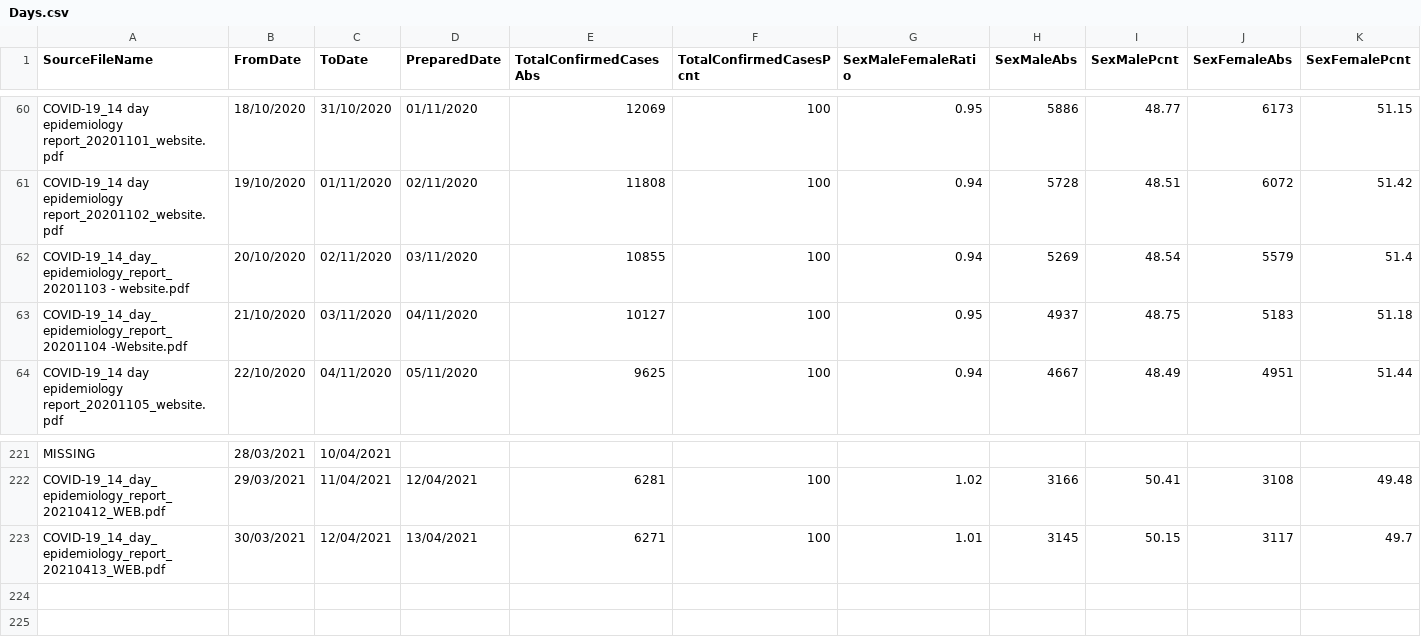
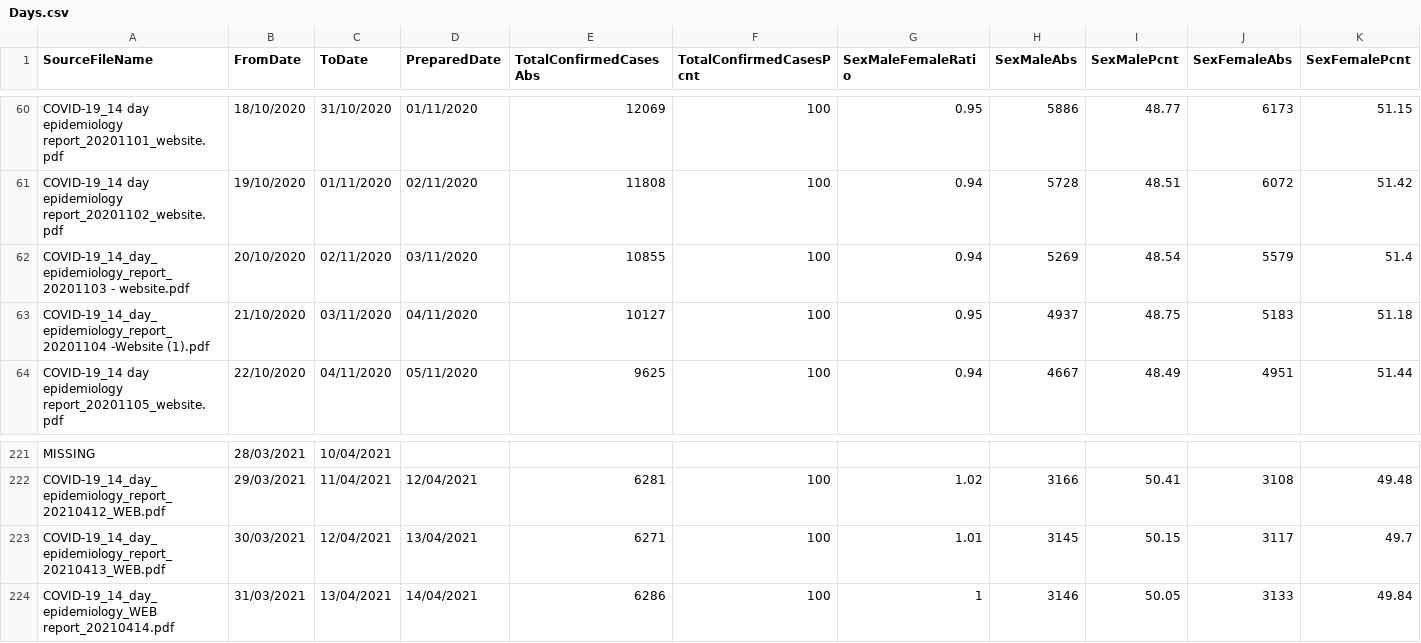
Before and after one commit to CatsAgainstCovid/IrelandCovidData, a CSV file: Outputs/DailyEpidemiology/Days.csv, drawn as a sheet; only a part is shown, gaps mark what is left out; rows hold the shown columns only; the diff names each change by its address in the sheet, - before the commit and + after, or states it on an @@ line.

```diff
--- a/Outputs/DailyEpidemiology/Days.csv
+++ b/Outputs/DailyEpidemiology/Days.csv
-A63 (SourceFileName): COVID-19_14_day_epidemiology_report_20201104 -Website.pdf
+A63 (SourceFileName): COVID-19_14_day_epidemiology_report_20201104 -Website (1).pdf
+row 224: COVID-19_14_day_epidemiology_WEB report_20210414.pdf | 31/03/2021 | 13/04/2021 | 14/04/2021 | 6286 | 100 | 1 | 3146 | 50.05 | 3133 | 49.84
```
Also changed, not shown: 4 other files.
